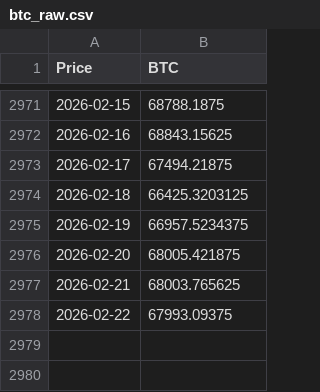
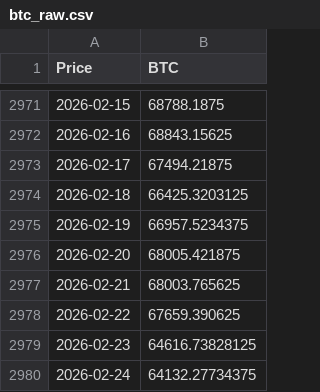
Before and after one commit to jorgegalanr/quantum-classical-forecasting-fx-crypto, a CSV file: data/btc_raw.csv, drawn as a sheet; only a part is shown, gaps mark what is left out; the diff names each change by its address in the sheet, - before the commit and + after, or states it on an @@ line.

```diff
--- a/data/btc_raw.csv
+++ b/data/btc_raw.csv
-B2978 (BTC): 67993.09375
+B2978 (BTC): 67659.390625
+row 2979: 2026-02-23 | 64616.73828125
+row 2980: 2026-02-24 | 64132.27734375
```
Also changed, not shown: data/eth_raw.csv, data/eurusd_raw.csv, 6 other files.
